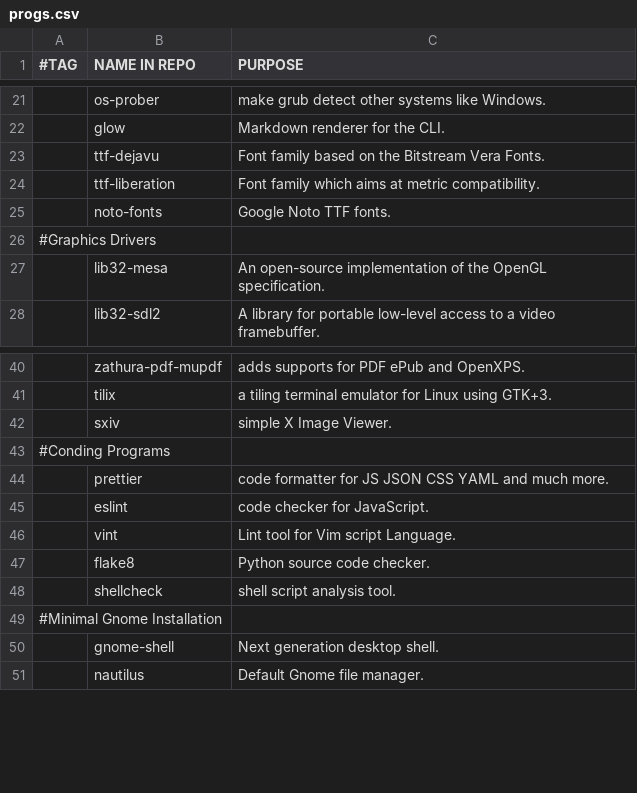
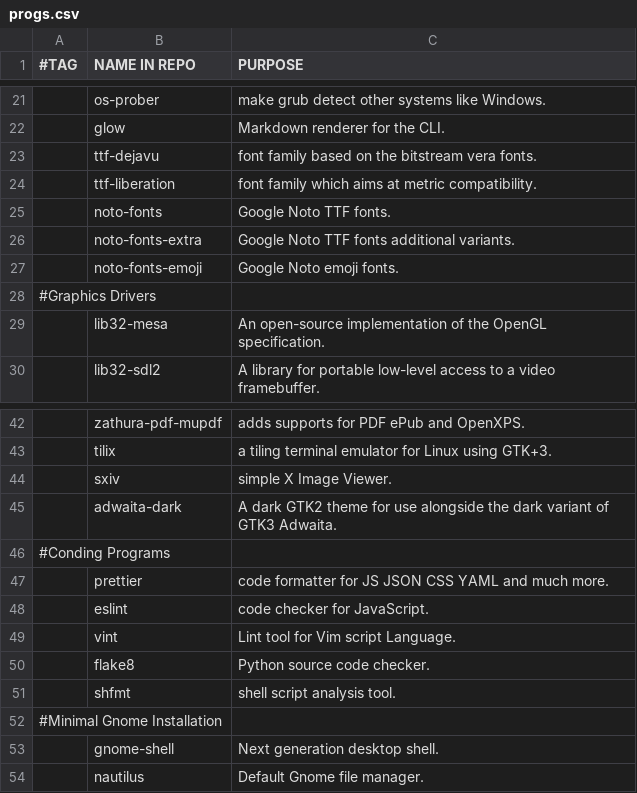
Before and after one commit to arktnld/dotfiles, a CSV file: .config/progs.csv, drawn as a sheet; only a part is shown, gaps mark what is left out.

Commit message:
update default programs and ale shell linter

```diff
--- a/.config/progs.csv
+++ b/.config/progs.csv
@@ -22,5 +22,7 @@
 ,glow,Markdown renderer for the CLI.
-,ttf-dejavu,Font family based on the Bitstream Vera Fonts.
-,ttf-liberation,Font family which aims at metric compatibility.
+,ttf-dejavu,font family based on the bitstream vera fonts.
+,ttf-liberation,font family which aims at metric compatibility.
 ,noto-fonts,Google Noto TTF fonts.
+,noto-fonts-extra,Google Noto TTF fonts additional variants.
+,noto-fonts-emoji,Google Noto emoji fonts.
 #Graphics Drivers
@@ -42,2 +44,3 @@
 ,sxiv,simple X Image Viewer.
+,adwaita-dark,A dark GTK2 theme for use alongside the dark variant of GTK3 Adwaita.
 #Conding Programs
@@ -47,3 +50,3 @@
 ,flake8,Python source code checker.
-,shellcheck,shell script analysis tool.
+,shfmt,shell script analysis tool.
 #Minimal Gnome Installation
```
Also changed, not shown: 2 other files.
